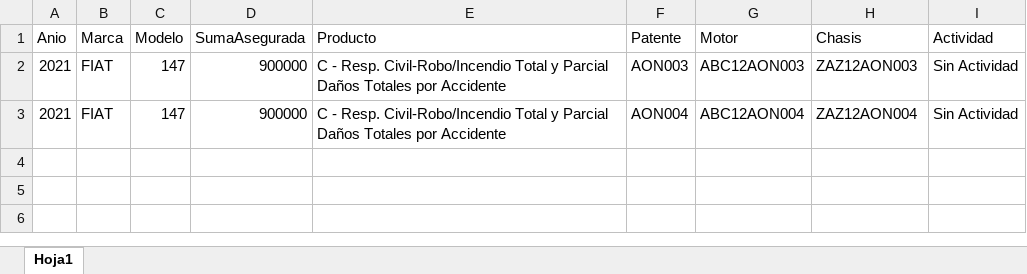
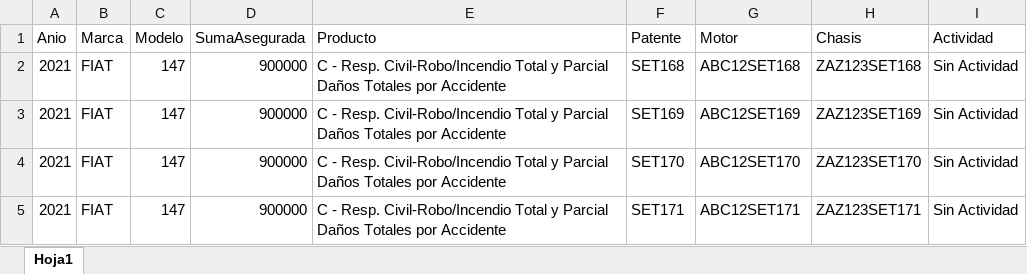
Before and after one commit to suraranorex/sura, an Excel workbook: DataSource/Emisión Motor - Varios vehiculos - Vehiculos.xlsx, sheet Hoja1, drawn as a sheet; values as stored, in another font and other column widths than the file's, no borders; addresses are those after the commit; the diff names each change by its address in the sheet, - before the commit and + after, or states it on an @@ line.

```diff
--- a/DataSource/Emisión Motor - Varios vehiculos - Vehiculos.xlsx (sheet Hoja1)
+++ b/DataSource/Emisión Motor - Varios vehiculos - Vehiculos.xlsx (sheet Hoja1)
+row 2: 2021 | FIAT | 147 | 900000 | C - Resp. Civil-Robo/Incendio Total y Parcial Daños Totales por Accidente | SET168 | ABC12SET168 | ZAZ123SET168 | Sin Actividad
+row 3: 2021 | FIAT | 147 | 900000 | C - Resp. Civil-Robo/Incendio Total y Parcial Daños Totales por Accidente | SET169 | ABC12SET169 | ZAZ123SET169 | Sin Actividad
-F4 (Patente): AON003
+F4 (Patente): SET170
-G4 (Motor): ABC12AON003
+G4 (Motor): ABC12SET170
-H4 (Chasis): ZAZ12AON003
+H4 (Chasis): ZAZ123SET170
-F5 (Patente): AON004
+F5 (Patente): SET171
-G5 (Motor): ABC12AON004
+G5 (Motor): ABC12SET171
-H5 (Chasis): ZAZ12AON004
+H5 (Chasis): ZAZ123SET171
```
Also changed, not shown: Sura/DataSource - Endoso Exclusion de Riesgo Vehiculos.xlsx, 53 other files.
